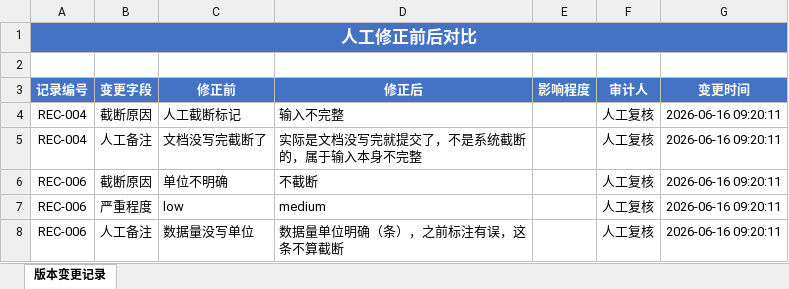
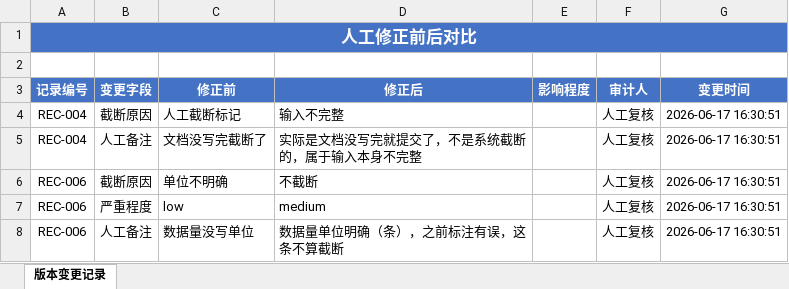
Before and after one commit to 273798536/mypro, an Excel workbook: y12901/长上下文截断审计/demo_output/版本对比.xlsx, sheet 版本变更记录, drawn as a sheet; values as stored, in another font and other column widths than the file's, no borders; the diff names each change by its address in the sheet, - before the commit and + after, or states it on an @@ line.

```diff
--- a/y12901/长上下文截断审计/demo_output/版本对比.xlsx (sheet 版本变更记录)
+++ b/y12901/长上下文截断审计/demo_output/版本对比.xlsx (sheet 版本变更记录)
-G4:G8 (变更时间): 2026-06-16 09:20:11
+G4:G8 (变更时间): 2026-06-17 16:30:51
```
Also changed, not shown: y12901/长上下文截断审计/demo_output/审计报告.xlsx, 3 other files.
